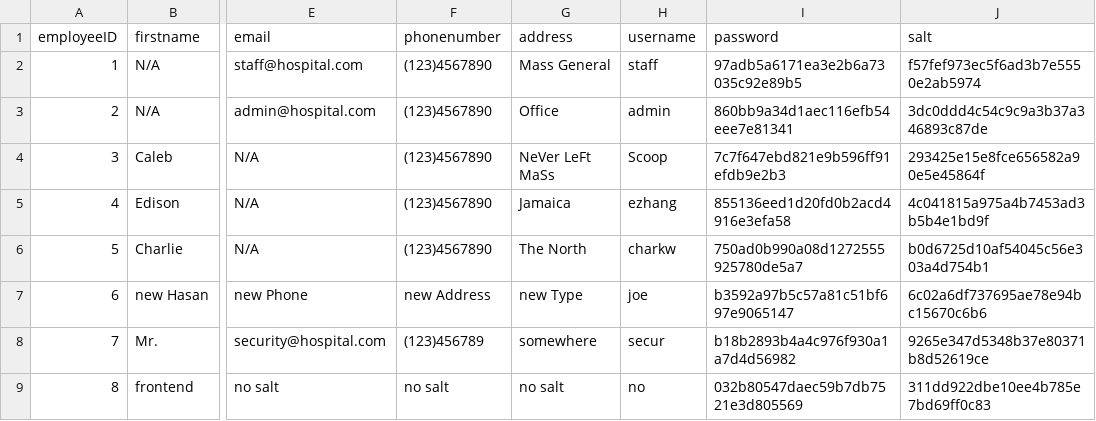
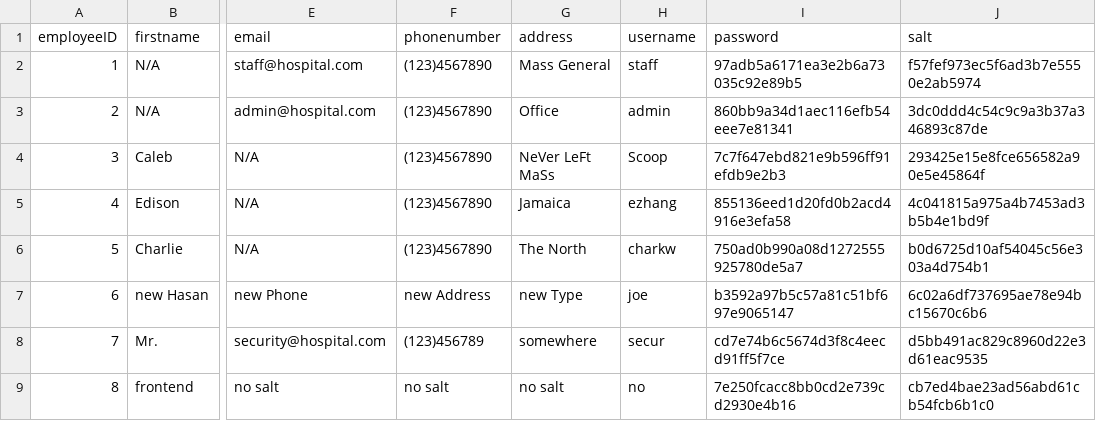
Before and after one commit to cscopetski/CS3733-D-Term-Team-W-Application, a CSV file: wApplication/Employees.csv, drawn as a sheet; only a part is shown, gaps mark what is left out; the diff names each change by its address in the sheet, - before the commit and + after, or states it on an @@ line.

```diff
--- a/wApplication/Employees.csv
+++ b/wApplication/Employees.csv
-I8 (password): b18b2893b4a4c976f930a1a7d4d56982
+I8 (password): cd7e74b6c5674d3f8c4eecd91ff5f7ce
-J8 (salt): 9265e347d5348b37e80371b8d52619ce
+J8 (salt): d5bb491ac829c8960d22e3d61eac9535
-I9 (password): 032b80547daec59b7db7521e3d805569
+I9 (password): 7e250fcacc8bb0cd2e739cd2930e4b16
-J9 (salt): 311dd922dbe10ee4b785e7bd69ff0c83
+J9 (salt): cb7ed4bae23ad56abd61cb54fcb6b1c0
```
Also changed, not shown: wApplication/LABTEST.csv, wApplication/MEDEQUIPREQUESTTEST.csv, 15 other files.
